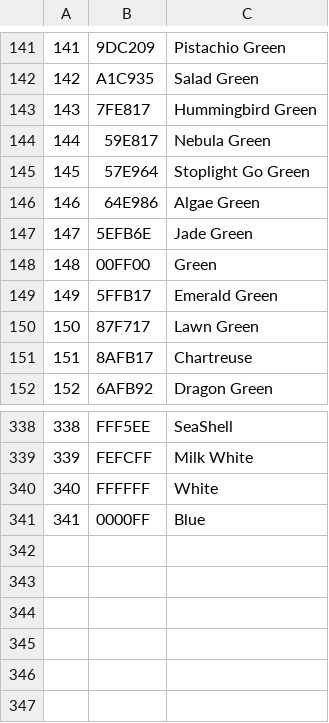
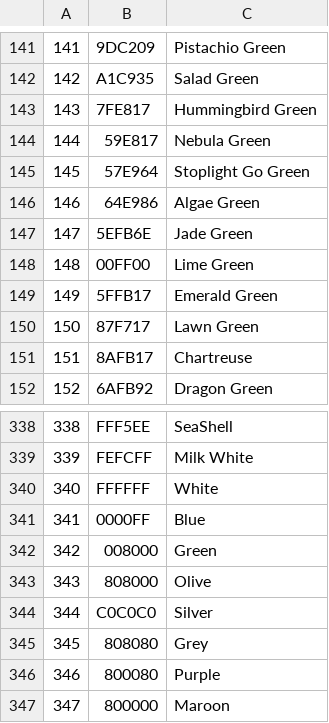
Before and after one commit to Cacti/cacti, a CSV file: install/colors.csv, drawn as a sheet; only a part is shown, gaps mark what is left out.

Commit message:
adding some missing named colors

```diff
--- a/install/colors.csv
+++ b/install/colors.csv
@@ -147,3 +147,3 @@
 147,5EFB6E,Jade Green
-148,00FF00,Green
+148,00FF00,Lime Green
 149,5FFB17,Emerald Green
@@ -341 +341,7 @@
 341,0000FF,Blue
+342,008000,Green
+343,808000,Olive
+344,C0C0C0,Silver
+345,808080,Grey
+346,800080,Purple
+347,800000,Maroon
```
